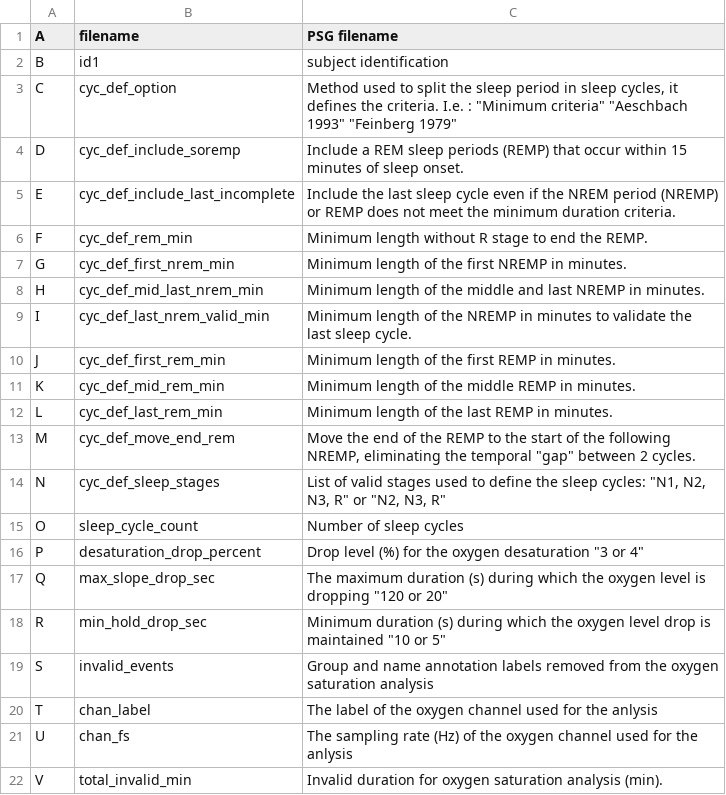
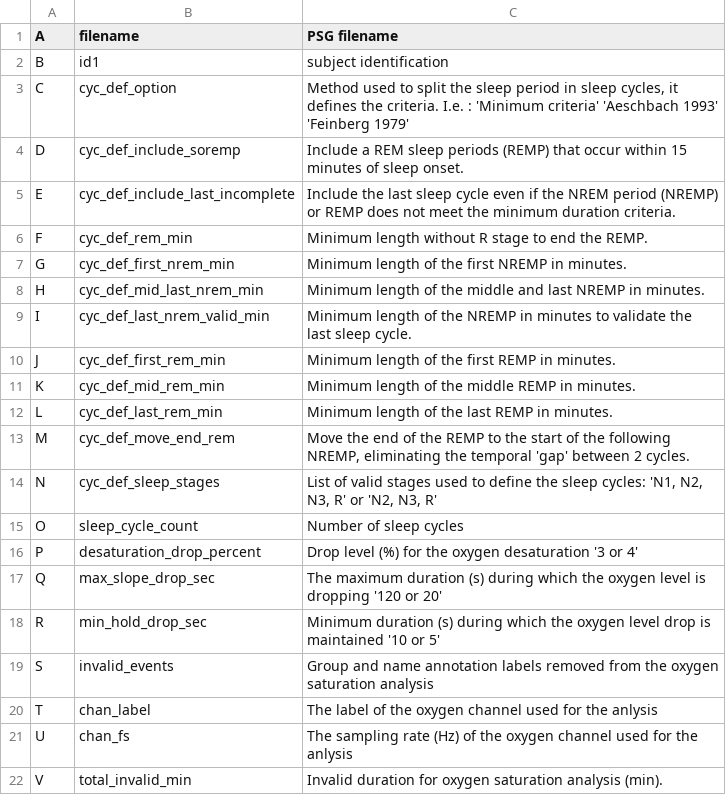
Before and after one commit to SnoozToolbox/SnoozDoc, a TSV file: user_guide/tools/Processing/Oxygen_saturation_report/snooz_beta030_Oxy_saturation_report_info.tsv, drawn as a sheet; only a part is shown.

```diff
--- a/user_guide/tools/Processing/Oxygen_saturation_report/snooz_beta030_Oxy_saturation_report_info.tsv
+++ b/user_guide/tools/Processing/Oxygen_saturation_report/snooz_beta030_Oxy_saturation_report_info.tsv
@@ -2,3 +2,3 @@ A	filename	PSG filename
 B	id1	subject identification
-C	cyc_def_option	"Method used to split the sleep period in sleep cycles, it defines the criteria. I.e. : ""Minimum criteria""  ""Aeschbach 1993""  ""Feinberg 1979"""
+C	cyc_def_option	"Method used to split the sleep period in sleep cycles, it defines the criteria. I.e. : 'Minimum criteria'  'Aeschbach 1993'  'Feinberg 1979'"
 D	cyc_def_include_soremp	Include a REM sleep periods (REMP) that occur within 15 minutes of sleep onset.
@@ -12,8 +12,8 @@ K	cyc_def_mid_rem_min	Minimum length of the middle REMP in minutes.
 L	cyc_def_last_rem_min	Minimum length of the last REMP in minutes.
-M	cyc_def_move_end_rem	"Move the end of the REMP to the start of the following NREMP, eliminating the temporal ""gap"" between 2 cycles."
-N	cyc_def_sleep_stages	"List of valid stages used to define the sleep cycles:  ""N1, N2, N3, R"" or ""N2, N3, R"""
+M	cyc_def_move_end_rem	"Move the end of the REMP to the start of the following NREMP, eliminating the temporal 'gap' between 2 cycles."
+N	cyc_def_sleep_stages	"List of valid stages used to define the sleep cycles:  'N1, N2, N3, R' or 'N2, N3, R'"
 O	sleep_cycle_count	Number of sleep cycles
-P	desaturation_drop_percent	"Drop level (%) for the oxygen desaturation ""3 or 4"""
-Q	max_slope_drop_sec	"The maximum duration (s) during which the oxygen level is dropping ""120 or 20"""
-R	min_hold_drop_sec	"Minimum duration (s) during which the oxygen level drop is maintained ""10 or 5"""
+P	desaturation_drop_percent	"Drop level (%) for the oxygen desaturation '3 or 4'"
+Q	max_slope_drop_sec	"The maximum duration (s) during which the oxygen level is dropping '120 or 20'"
+R	min_hold_drop_sec	"Minimum duration (s) during which the oxygen level drop is maintained '10 or 5'"
 S	invalid_events	Group and name annotation labels removed from the oxygen saturation analysis
```
Also changed, not shown: user_guide/tools/Processing/Power_Spectral_Analysis/snooz_beta_2_1_0_PSA_per_stages_info.tsv, user_guide/tools/Processing/Sleep_Report/snooz_beta100_sleep_report_info.tsv, 14 other files.
